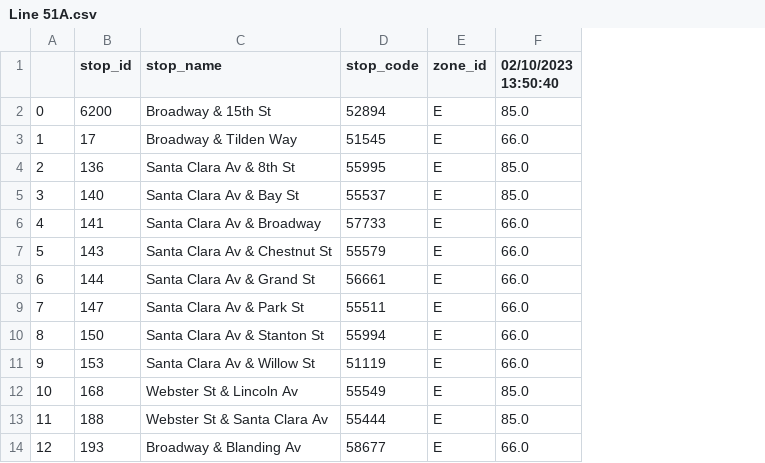
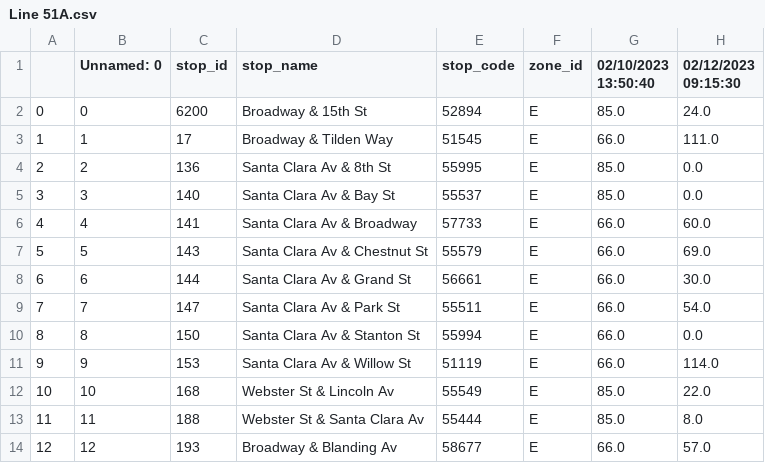
Before and after one commit to pkkapshikar/real-time-info, a CSV file: group_assignments/week5/real-time-delays/Line 51A.csv, drawn as a sheet; only a part is shown; the diff names each change by its address in the sheet, - before the commit and + after, or states it on an @@ line.

```diff
--- a/group_assignments/week5/real-time-delays/Line 51A.csv
+++ b/group_assignments/week5/real-time-delays/Line 51A.csv
+column B (Unnamed: 0), rows 2-14: 0 | 1 | 2 | 3 | 4 | 5 | 6 | 7 | 8 | 9 | 10 | 11 | 12
+column H (02/12/2023 09:15:30), rows 2-14: 24.0 | 111.0 | 0.0 | 0.0 | 60.0 | 69.0 | 30.0 | 54.0 | 0.0 | 114.0 | 22.0 | 8.0 | 57.0
```
Also changed, not shown: group_assignments/week5/real-time-delays/Line 19.csv, group_assignments/week5/real-time-delays/Line 20.csv.
